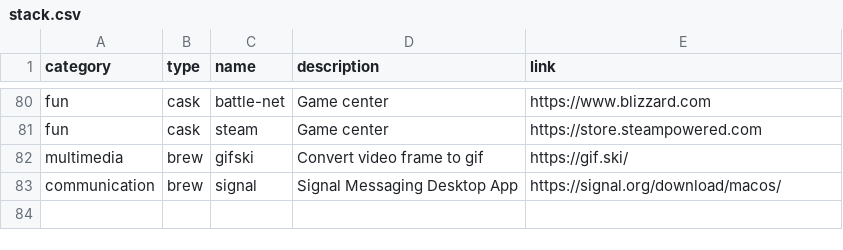
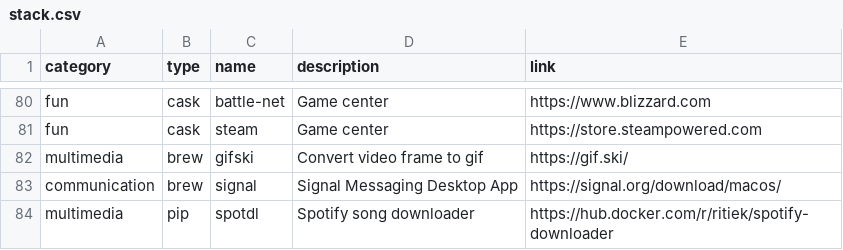
Before and after one commit to ghostwan/workspace-setup, a CSV file: stack.csv, drawn as a sheet; only a part is shown, gaps mark what is left out; the diff names each change by its address in the sheet, - before the commit and + after, or states it on an @@ line.

Commit message:
Add spotdl: Spotify song downloader

```diff
--- a/stack.csv
+++ b/stack.csv
+row 84: multimedia | pip | spotdl | Spotify song downloader | https://hub.docker.com/r/ritiek/spotify-downloader
```
